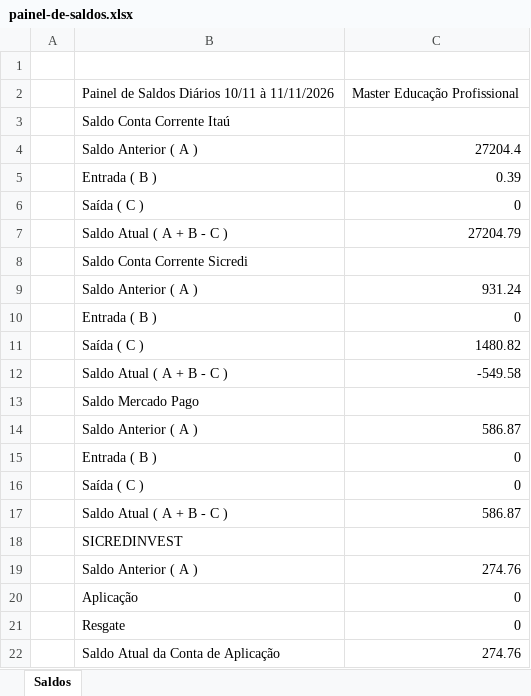
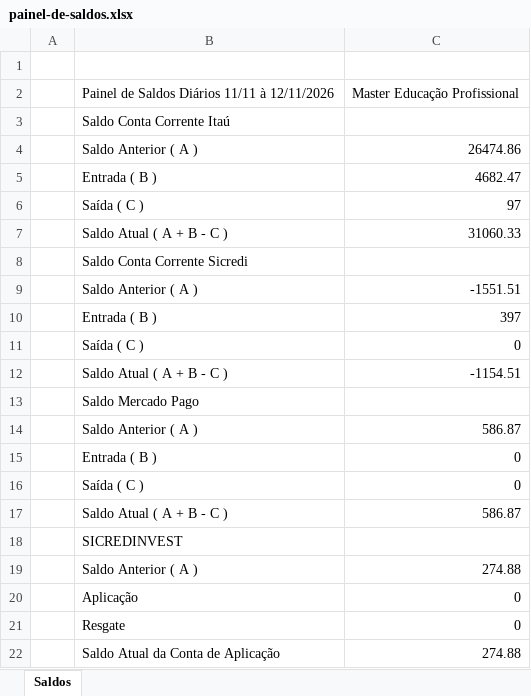
Before and after one commit to EmpresarialBPO/Painel-de-Saldos-Master, an Excel workbook: painel-de-saldos.xlsx, sheet Saldos, drawn as a sheet; values as stored, in another font and other column widths than the file's, no borders; removed rows and columns are numbered as before the commit, all else as after; the diff names each change by its address in the sheet, - before the commit and + after, or states it on an @@ line.

```diff
--- a/painel-de-saldos.xlsx (sheet Saldos)
+++ b/painel-de-saldos.xlsx (sheet Saldos)
-B2: Painel de Saldos Diários 10/11 à 11/11/2026
+B2: Painel de Saldos Diários 11/11 à 12/11/2026
-C4: 27204.4
+C4: 26474.86
-C5: 0.39
+C5: 4682.47
+row 6:  | Saída ( C ) | 97
+row 7:  | Saldo Atual ( A + B - C ) | 31060.33
+row 9:  | Saldo Anterior ( A ) | -1551.51
+row 10:  | Entrada ( B ) | 397
-C12: 27204.79
+C12: -1154.51
-row 9:  | Saldo Anterior ( A ) | 931.24
-row 10:  | Entrada ( B ) | 0
-row 11:  | Saída ( C ) | 1480.82
-row 12:  | Saldo Atual ( A + B - C ) | -549.58
-C19: 274.76
+C19: 274.88
-C22: 274.76
+C22: 274.88
```
Also changed, not shown: 1 other file.
